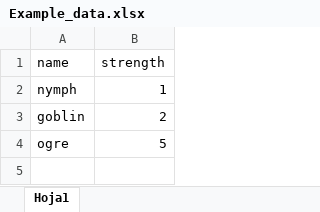
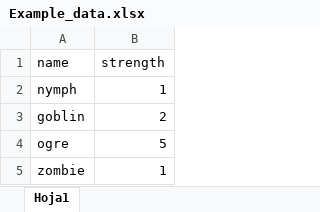
Before and after one commit to Xopre/rpg, an Excel workbook: First_attempts/Example_data.xlsx, sheet Hoja1, drawn as a sheet; values as stored, in another font and other column widths than the file's, no borders; the diff names each change by its address in the sheet, - before the commit and + after, or states it on an @@ line.

Commit message:
Let's see what happens if data changes

```diff
--- a/First_attempts/Example_data.xlsx (sheet Hoja1)
+++ b/First_attempts/Example_data.xlsx (sheet Hoja1)
+row 5: zombie | 1
```
Also changed, not shown: 1 other file.
